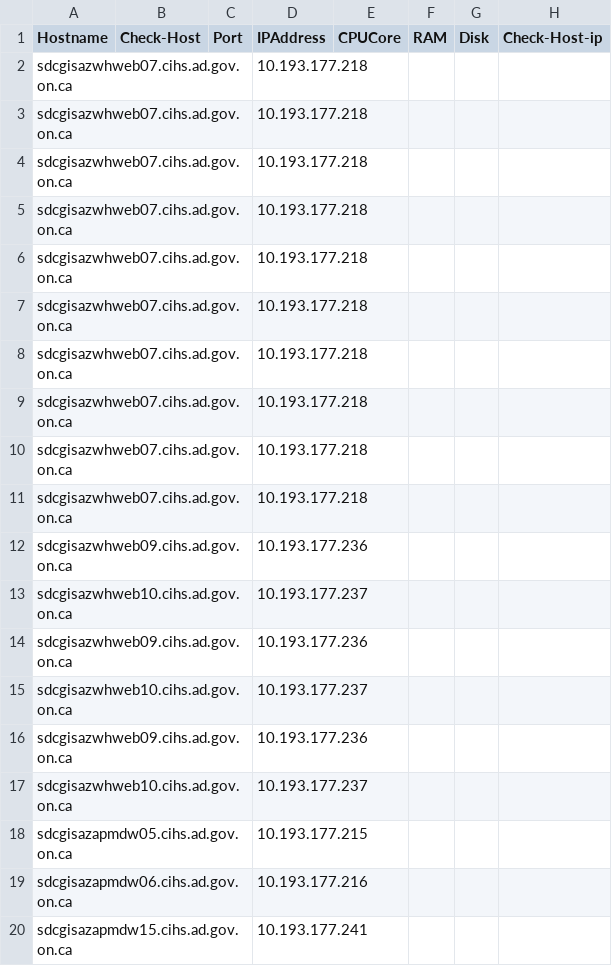
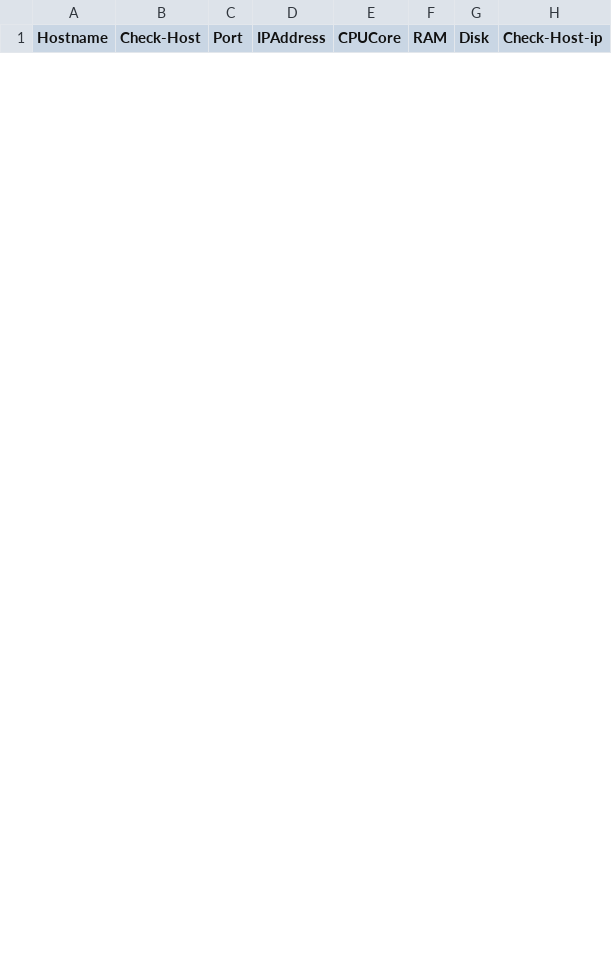
Before and after one commit to tso-testing/tso-validation-firewall-check, a CSV file: linux.csv, drawn as a sheet; only a part is shown; removed rows and columns are numbered as before the commit, all else as after; the diff covers the shown part only; the diff names each change by its address in the sheet, - before the commit and + after, or states it on an @@ line.

Commit message:
Update linux.csv

```diff
--- a/linux.csv
+++ b/linux.csv
-row 2: sdcgisazwhweb07.cihs.ad.gov.on.ca |  |  | 10.193.177.218
-row 3: sdcgisazwhweb07.cihs.ad.gov.on.ca |  |  | 10.193.177.218
-row 4: sdcgisazwhweb07.cihs.ad.gov.on.ca |  |  | 10.193.177.218
-row 5: sdcgisazwhweb07.cihs.ad.gov.on.ca |  |  | 10.193.177.218
-row 6: sdcgisazwhweb07.cihs.ad.gov.on.ca |  |  | 10.193.177.218
-row 7: sdcgisazwhweb07.cihs.ad.gov.on.ca |  |  | 10.193.177.218
-row 8: sdcgisazwhweb07.cihs.ad.gov.on.ca |  |  | 10.193.177.218
-row 9: sdcgisazwhweb07.cihs.ad.gov.on.ca |  |  | 10.193.177.218
-row 10: sdcgisazwhweb07.cihs.ad.gov.on.ca |  |  | 10.193.177.218
-row 11: sdcgisazwhweb07.cihs.ad.gov.on.ca |  |  | 10.193.177.218
-row 12: sdcgisazwhweb09.cihs.ad.gov.on.ca |  |  | 10.193.177.236
-row 13: sdcgisazwhweb10.cihs.ad.gov.on.ca |  |  | 10.193.177.237
-row 14: sdcgisazwhweb09.cihs.ad.gov.on.ca |  |  | 10.193.177.236
-row 15: sdcgisazwhweb10.cihs.ad.gov.on.ca |  |  | 10.193.177.237
-row 16: sdcgisazwhweb09.cihs.ad.gov.on.ca |  |  | 10.193.177.236
-row 17: sdcgisazwhweb10.cihs.ad.gov.on.ca |  |  | 10.193.177.237
-row 18: sdcgisazapmdw05.cihs.ad.gov.on.ca |  |  | 10.193.177.215
-row 19: sdcgisazapmdw06.cihs.ad.gov.on.ca |  |  | 10.193.177.216
-row 20: sdcgisazapmdw15.cihs.ad.gov.on.ca |  |  | 10.193.177.241
```
Also changed, not shown: 25 added rows and 13 removed rows elsewhere in this file.
